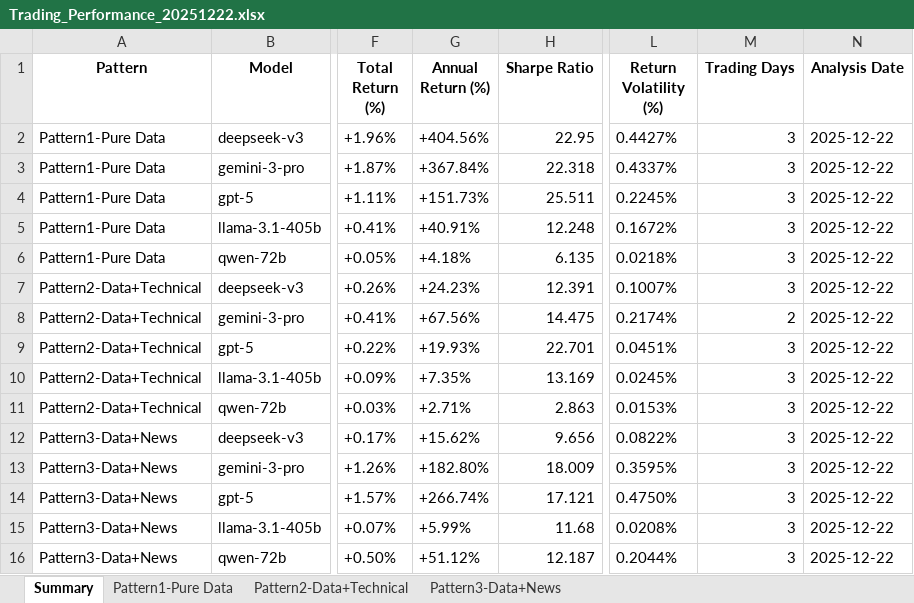
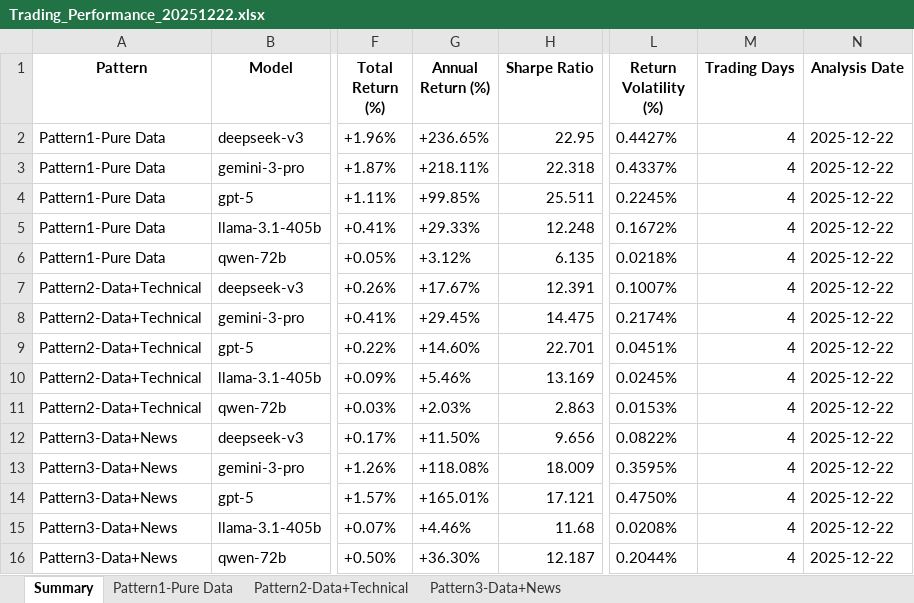
Before and after one commit to 666lyc-123/model-assets-chart, an Excel workbook: performance-dashboard/archive/Trading_Performance_20251222.xlsx, sheet Summary, drawn as a sheet; only a part is shown, gaps mark what is left out; values as stored, in another font and other column widths than the file's, no borders; the diff names each change by its address in the sheet, - before the commit and + after, or states it on an @@ line.

```diff
--- a/performance-dashboard/archive/Trading_Performance_20251222.xlsx (sheet Summary)
+++ b/performance-dashboard/archive/Trading_Performance_20251222.xlsx (sheet Summary)
-G2 (Annual Return (%)): +404.56%
+G2 (Annual Return (%)): +236.65%
-M2:M7 (Trading Days): 3
+M2:M7 (Trading Days): 4
-G3 (Annual Return (%)): +367.84%
+G3 (Annual Return (%)): +218.11%
-G4 (Annual Return (%)): +151.73%
+G4 (Annual Return (%)): +99.85%
-G5 (Annual Return (%)): +40.91%
+G5 (Annual Return (%)): +29.33%
-G6 (Annual Return (%)): +4.18%
+G6 (Annual Return (%)): +3.12%
-G7 (Annual Return (%)): +24.23%
+G7 (Annual Return (%)): +17.67%
-G8 (Annual Return (%)): +67.56%
+G8 (Annual Return (%)): +29.45%
-M8 (Trading Days): 2
+M8 (Trading Days): 4
-G9 (Annual Return (%)): +19.93%
+G9 (Annual Return (%)): +14.60%
-M9:M16 (Trading Days): 3
+M9:M16 (Trading Days): 4
-G10 (Annual Return (%)): +7.35%
+G10 (Annual Return (%)): +5.46%
-G11 (Annual Return (%)): +2.71%
+G11 (Annual Return (%)): +2.03%
-G12 (Annual Return (%)): +15.62%
+G12 (Annual Return (%)): +11.50%
-G13 (Annual Return (%)): +182.80%
+G13 (Annual Return (%)): +118.08%
-G14 (Annual Return (%)): +266.74%
+G14 (Annual Return (%)): +165.01%
-G15 (Annual Return (%)): +5.99%
+G15 (Annual Return (%)): +4.46%
-G16 (Annual Return (%)): +51.12%
+G16 (Annual Return (%)): +36.30%
```
Also changed, not shown: sheet Pattern1-Pure Data, sheet Pattern3-Data+News, sheet Pattern2-Data+Technical, performance-dashboard/reports/daily/Trading_Performance_Analysis.xlsx, 3 other files.
